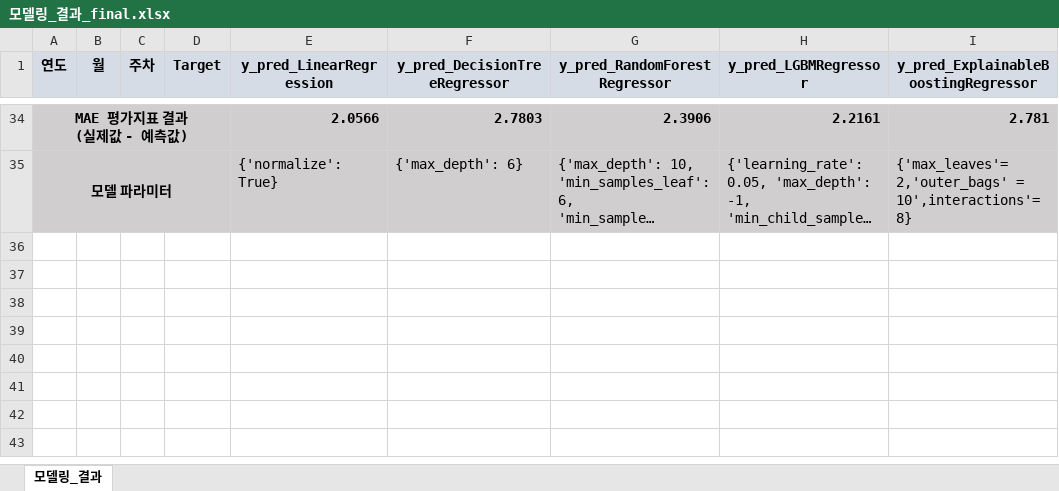
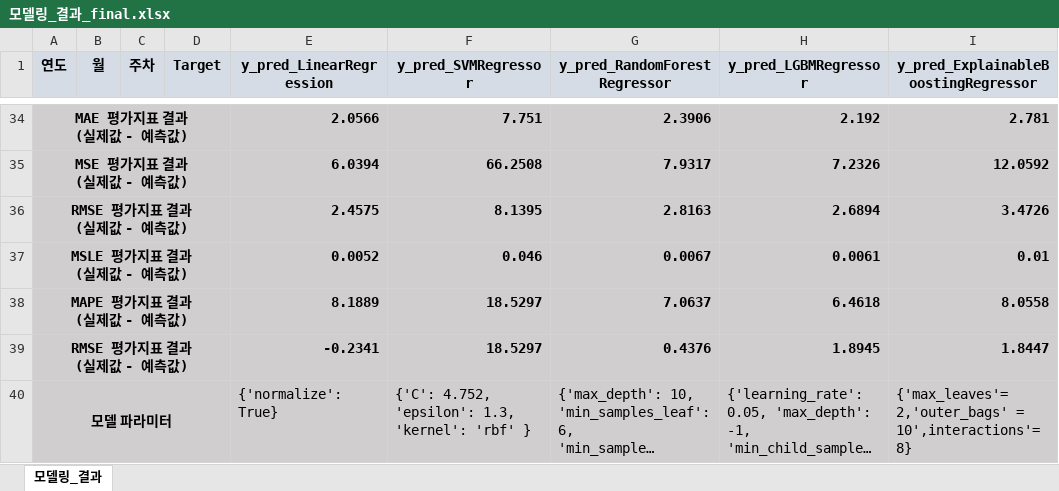
Before and after one commit to Shim-JS/2023C_JG, an Excel workbook: JG_Project/모델링_결과_final.xlsx, sheet 모델링_결과, drawn as a sheet; only a part is shown, gaps mark what is left out; long unchanged cells end in …; values as stored, in another font and other column widths than the file's, no borders; addresses are those after the commit; ↵ is a line break in a cell; the diff covers the shown part only; the diff names each change by its address in the sheet, - before the commit and + after, or states it on an @@ line.

```diff
--- a/JG_Project/모델링_결과_final.xlsx (sheet 모델링_결과)
+++ b/JG_Project/모델링_결과_final.xlsx (sheet 모델링_결과)
-F1: y_pred_DecisionTreeRegressor
+F1: y_pred_SVMRegressor
-F34 (y_pred_SVMRegressor): 2.7803
+F34 (y_pred_SVMRegressor): 7.751
-H34 (y_pred_LGBMRegressor): 2.2161
+H34 (y_pred_LGBMRegressor): 2.192
+row 35: MSE 평가지표 결과 ↵ (실제값 - 예측값) |  |  |  | 6.0394 | 66.2508 | 7.9317 | 7.2326 | 12.0592
+row 36: RMSE 평가지표 결과 ↵ (실제값 - 예측값) |  |  |  | 2.4575 | 8.1395 | 2.8163 | 2.6894 | 3.4726
+row 37: MSLE 평가지표 결과 ↵ (실제값 - 예측값) |  |  |  | 0.0052 | 0.046 | 0.0067 | 0.0061 | 0.01
+row 38: MAPE 평가지표 결과 ↵ (실제값 - 예측값) |  |  |  | 8.1889 | 18.5297 | 7.0637 | 6.4618 | 8.0558
+row 39: RMSE 평가지표 결과 ↵ (실제값 - 예측값) |  |  |  | -0.2341 | 18.5297 | 0.4376 | 1.8945 | 1.8447
-F40 (y_pred_SVMRegressor): {'max_depth': 6}
+F40 (y_pred_SVMRegressor): {'C': 4.752, 'epsilon': 1.3, ↵ 'kernel': 'rbf' }
```
Also changed, not shown: 64 edited cells elsewhere in this sheet, 19 other files.
